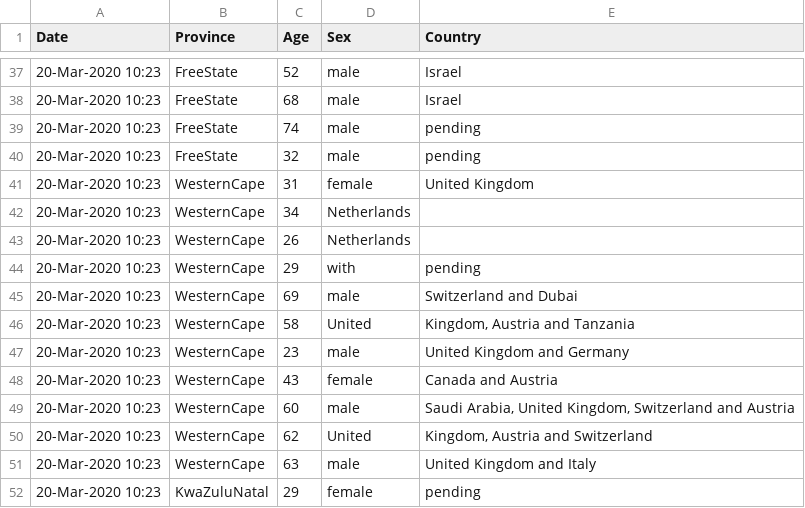
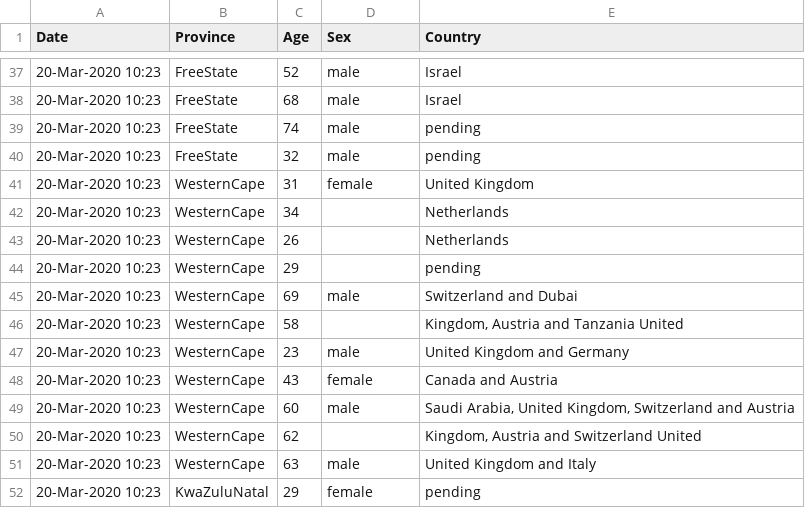
Before and after one commit to gauss345/south-africa-covid-19, a CSV file: covid-19-update-22.csv, drawn as a sheet; only a part is shown, gaps mark what is left out.

Commit message:
Fixed wrong column assignment

```diff
--- a/covid-19-update-22.csv
+++ b/covid-19-update-22.csv
@@ -41,7 +41,7 @@ Date,Province,Age,Sex,Country
 20-Mar-2020 10:23,WesternCape,31,female,United Kingdom
-20-Mar-2020 10:23,WesternCape,34,Netherlands,
-20-Mar-2020 10:23,WesternCape,26,Netherlands,
-20-Mar-2020 10:23,WesternCape,29,with,pending
+20-Mar-2020 10:23,WesternCape,34,,Netherlands
+20-Mar-2020 10:23,WesternCape,26,,Netherlands
+20-Mar-2020 10:23,WesternCape,29,,pending
 20-Mar-2020 10:23,WesternCape,69,male,Switzerland and Dubai
-20-Mar-2020 10:23,WesternCape,58,United,"Kingdom, Austria and Tanzania"
+20-Mar-2020 10:23,WesternCape,58,,"Kingdom, Austria and Tanzania United"
 20-Mar-2020 10:23,WesternCape,23,male,United Kingdom and Germany
@@ -49,3 +49,3 @@ Date,Province,Age,Sex,Country
 20-Mar-2020 10:23,WesternCape,60,male,"Saudi Arabia, United Kingdom, Switzerland and Austria"
-20-Mar-2020 10:23,WesternCape,62,United,"Kingdom, Austria and Switzerland"
+20-Mar-2020 10:23,WesternCape,62,,"Kingdom, Austria and Switzerland United"
 20-Mar-2020 10:23,WesternCape,63,male,United Kingdom and Italy
```
